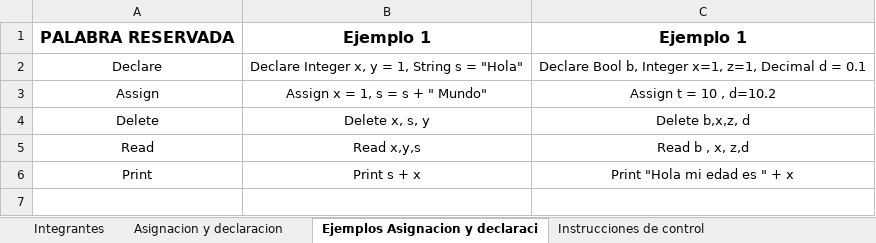
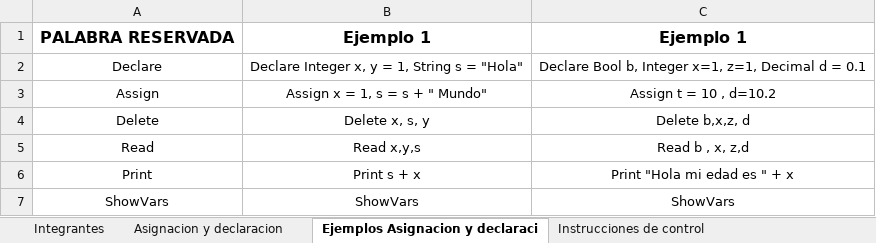
Before and after one commit to CaroFernando/AlmostPython, an Excel workbook: Lista de Sintaxis.xlsx, sheet Ejemplos Asignacion y declaraci, drawn as a sheet; values as stored, in another font and other column widths than the file's, no borders; charts and pictures not drawn; the diff names each change by its address in the sheet, - before the commit and + after, or states it on an @@ line.

```diff
--- a/Lista de Sintaxis.xlsx (sheet Ejemplos Asignacion y declaraci)
+++ b/Lista de Sintaxis.xlsx (sheet Ejemplos Asignacion y declaraci)
+row 7: ShowVars | ShowVars | ShowVars
```
Also changed, not shown: sheet Asignacion y declaracion, 1 other file.
